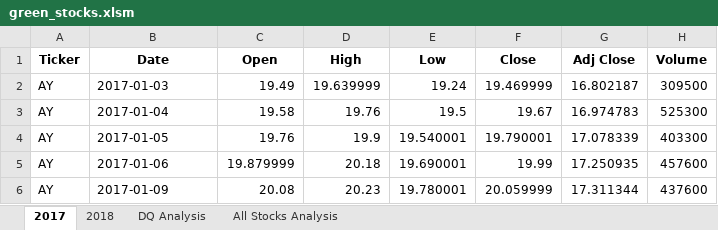
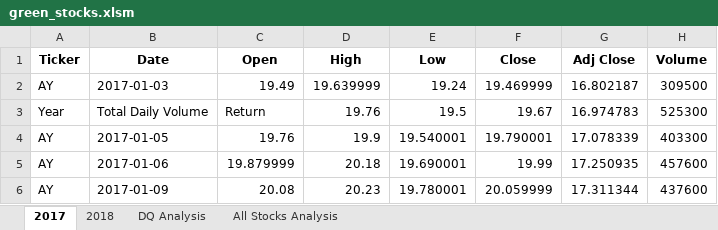
Before and after one commit to lyozamp/stock-analysis., an Excel workbook: green_stocks.xlsm, sheet 2017, drawn as a sheet; only a part is shown; values as stored, in another font and other column widths than the file's, no borders; the diff names each change by its address in the sheet, - before the commit and + after, or states it on an @@ line.

```diff
--- a/green_stocks.xlsm (sheet 2017)
+++ b/green_stocks.xlsm (sheet 2017)
-A3 (Ticker): AY
+A3 (Ticker): Year
-B3 (Date): 2017-01-04
+B3 (Date): Total Daily Volume
-C3 (Open): 19.58
+C3 (Open): Return
```
Also changed, not shown: sheet 2018, sheet All Stocks Analysis, sheet DQ Analysis, charts or pictures.
